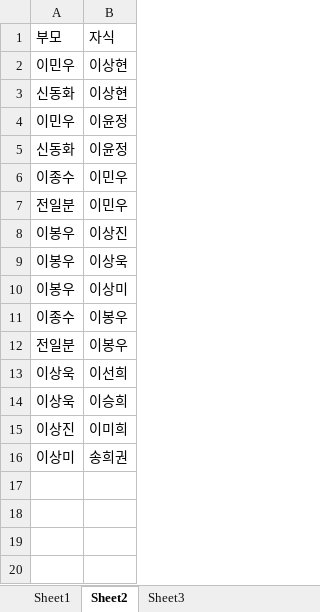
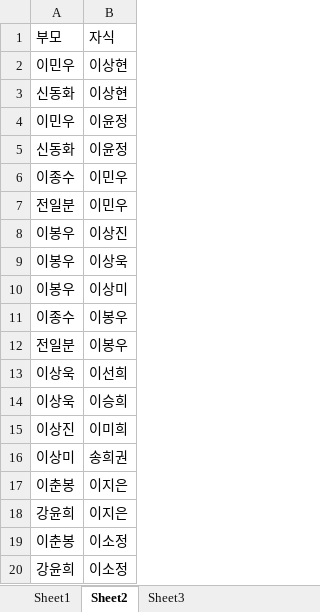
Before and after one commit to ggapsang/familyTree, an Excel workbook: 가계도샘플.xlsx, sheet Sheet2, drawn as a sheet; values as stored, in another font and other column widths than the file's, no borders; the diff names each change by its address in the sheet, - before the commit and + after, or states it on an @@ line.

```diff
--- a/가계도샘플.xlsx (sheet Sheet2)
+++ b/가계도샘플.xlsx (sheet Sheet2)
+row 17: 이춘봉 | 이지은
+row 18: 강윤희 | 이지은
+row 19: 이춘봉 | 이소정
+row 20: 강윤희 | 이소정
```
Also changed, not shown: sheet Sheet1, sheet Sheet3, 5 other files.
